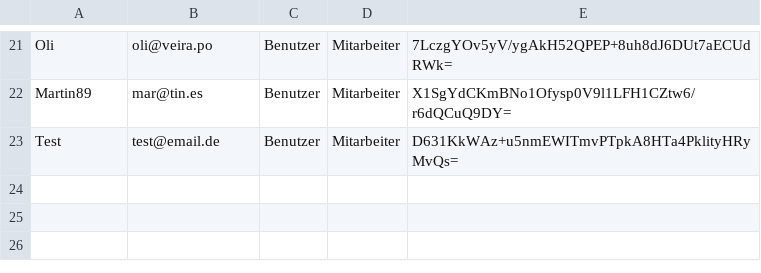
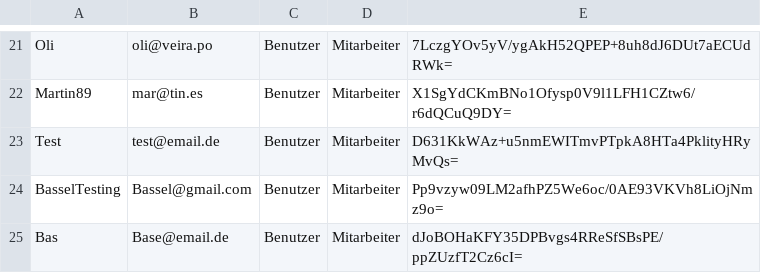
Before and after one commit to BasselHamadeh/XML-Validator-Frontend, a CSV file: public/ressources/benutzerdaten.csv, drawn as a sheet; only a part is shown, gaps mark what is left out.

```diff
--- a/public/ressources/benutzerdaten.csv
+++ b/public/ressources/benutzerdaten.csv
@@ -23 +23,3 @@ Martin89,mar@tin.es,Benutzer,Mitarbeiter,X1SgYdCKmBNo1Ofysp0V9l1LFH1CZtw6/r6dQCu
 Test,test@email.de,Benutzer,Mitarbeiter,D631KkWAz+u5nmEWITmvPTpkA8HTa4PklityHRyMvQs=
+BasselTesting,Bassel@gmail.com,Benutzer,Mitarbeiter,Pp9vzyw09LM2afhPZ5We6oc/0AE93VKVh8LiOjNmz9o=
+Bas,Base@email.de,Benutzer,Mitarbeiter,dJoBOHaKFY35DPBvgs4RReSfSBsPE/ppZUzfT2Cz6cI=
```
Also changed, not shown: 1 other file.
